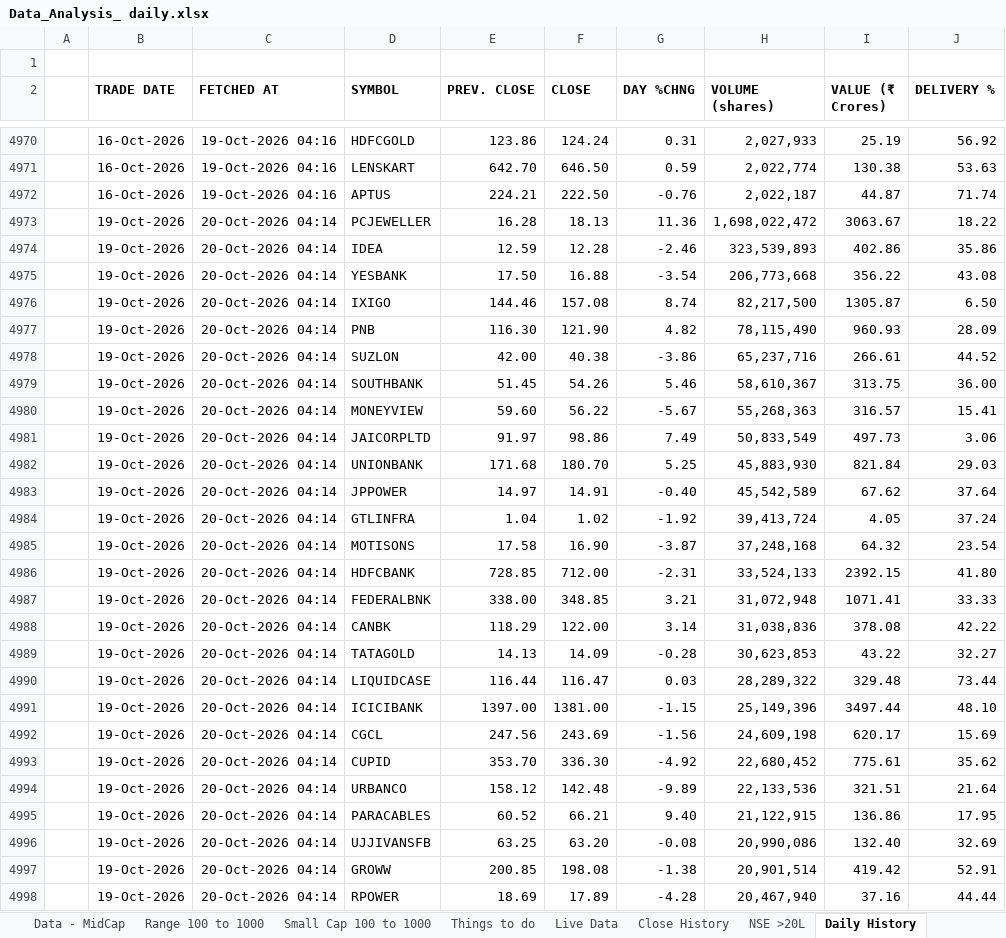
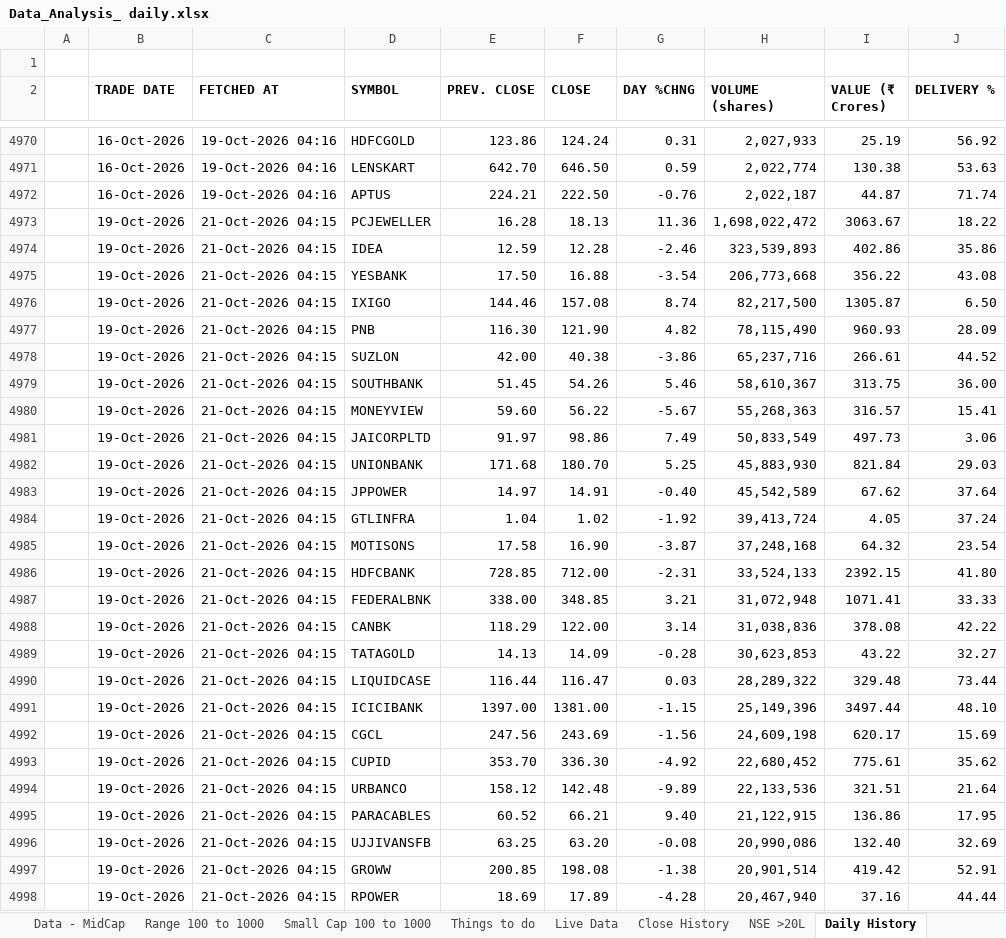
Before and after one commit to pooji960/nse-data-tracker, an Excel workbook: Data_Analysis_ daily.xlsx, sheet Daily History, drawn as a sheet; only a part is shown, gaps mark what is left out; values as stored, in another font and other column widths than the file's, no borders; the diff covers the shown part only; the diff names each change by its address in the sheet, - before the commit and + after, or states it on an @@ line.

```diff
--- a/Data_Analysis_ daily.xlsx (sheet Daily History)
+++ b/Data_Analysis_ daily.xlsx (sheet Daily History)
-C4973:C4998 (FETCHED AT): 20-Oct-2026 04:14
+C4973:C4998 (FETCHED AT): 21-Oct-2026 04:15
```
Also changed, not shown: 234 edited cells elsewhere in this sheet, sheet NSE >20L.
